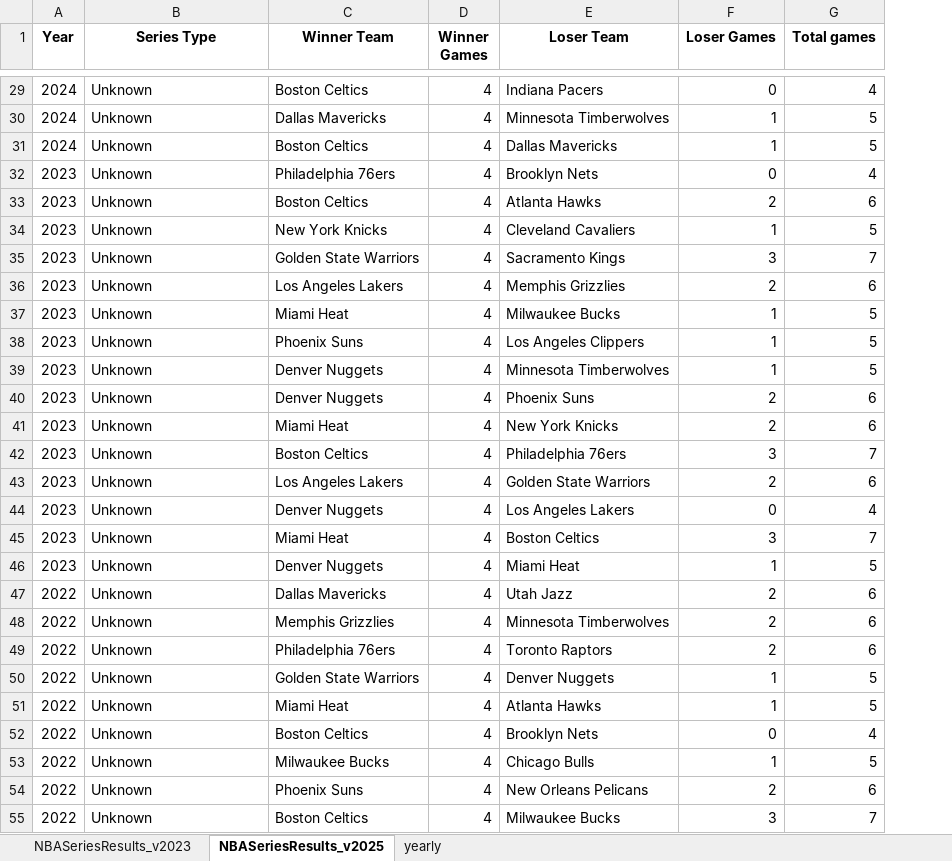
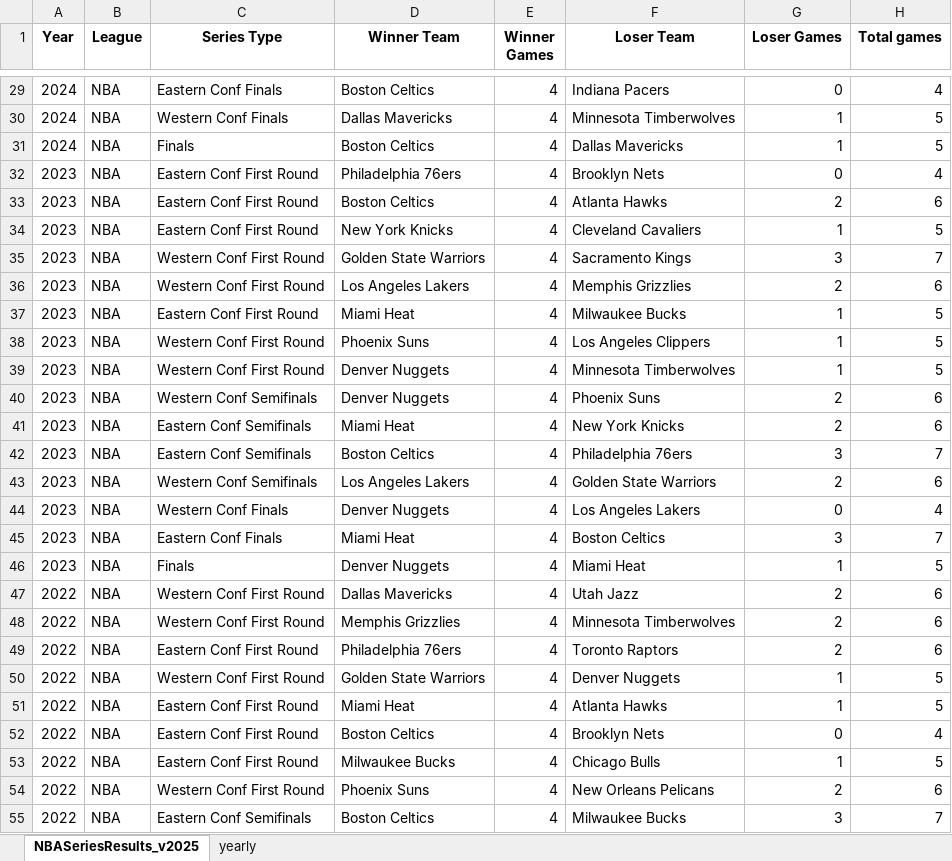
Before and after one commit to ujsolon/NBASeriesML, an Excel workbook: NBASeriesML/NBASeriesResults.xlsx, sheet NBASeriesResults_v2025, drawn as a sheet; only a part is shown, gaps mark what is left out; values as stored, in another font and other column widths than the file's, no borders; addresses are those after the commit; the diff covers the shown part only; the diff names each change by its address in the sheet, - before the commit and + after, or states it on an @@ line.

Commit message:
Added League column (BAA, ABA, NBA) and Series type (Finals, Semifinals, etc). Also, deleted other sheets

```diff
--- a/NBASeriesML/NBASeriesResults.xlsx (sheet NBASeriesResults_v2025)
+++ b/NBASeriesML/NBASeriesResults.xlsx (sheet NBASeriesResults_v2025)
-sheet tab: NBASeriesResults_v2023
+column B (League), rows 29-55: all NBA
-C29 (Series Type): Unknown
+C29 (Series Type): Eastern Conf Finals
-C30 (Series Type): Unknown
+C30 (Series Type): Western Conf Finals
-C31 (Series Type): Unknown
+C31 (Series Type): Finals
-C32:C34 (Series Type): Unknown
+C32:C34 (Series Type): Eastern Conf First Round
-C35:C36 (Series Type): Unknown
+C35:C36 (Series Type): Western Conf First Round
-C37 (Series Type): Unknown
+C37 (Series Type): Eastern Conf First Round
-C38:C39 (Series Type): Unknown
+C38:C39 (Series Type): Western Conf First Round
-C40 (Series Type): Unknown
+C40 (Series Type): Western Conf Semifinals
-C41:C42 (Series Type): Unknown
+C41:C42 (Series Type): Eastern Conf Semifinals
-C43 (Series Type): Unknown
+C43 (Series Type): Western Conf Semifinals
-C44 (Series Type): Unknown
+C44 (Series Type): Western Conf Finals
-C45 (Series Type): Unknown
+C45 (Series Type): Eastern Conf Finals
-C46 (Series Type): Unknown
+C46 (Series Type): Finals
-C47:C48 (Series Type): Unknown
+C47:C48 (Series Type): Western Conf First Round
-C49 (Series Type): Unknown
+C49 (Series Type): Eastern Conf First Round
-C50 (Series Type): Unknown
+C50 (Series Type): Western Conf First Round
-C51:C53 (Series Type): Unknown
+C51:C53 (Series Type): Eastern Conf First Round
-C54 (Series Type): Unknown
+C54 (Series Type): Western Conf First Round
-C55 (Series Type): Unknown
+C55 (Series Type): Eastern Conf Semifinals
```
Also changed, not shown: 897 edited cells elsewhere in this sheet, sheet yearly, formulas that keep their value, hidden cells.
